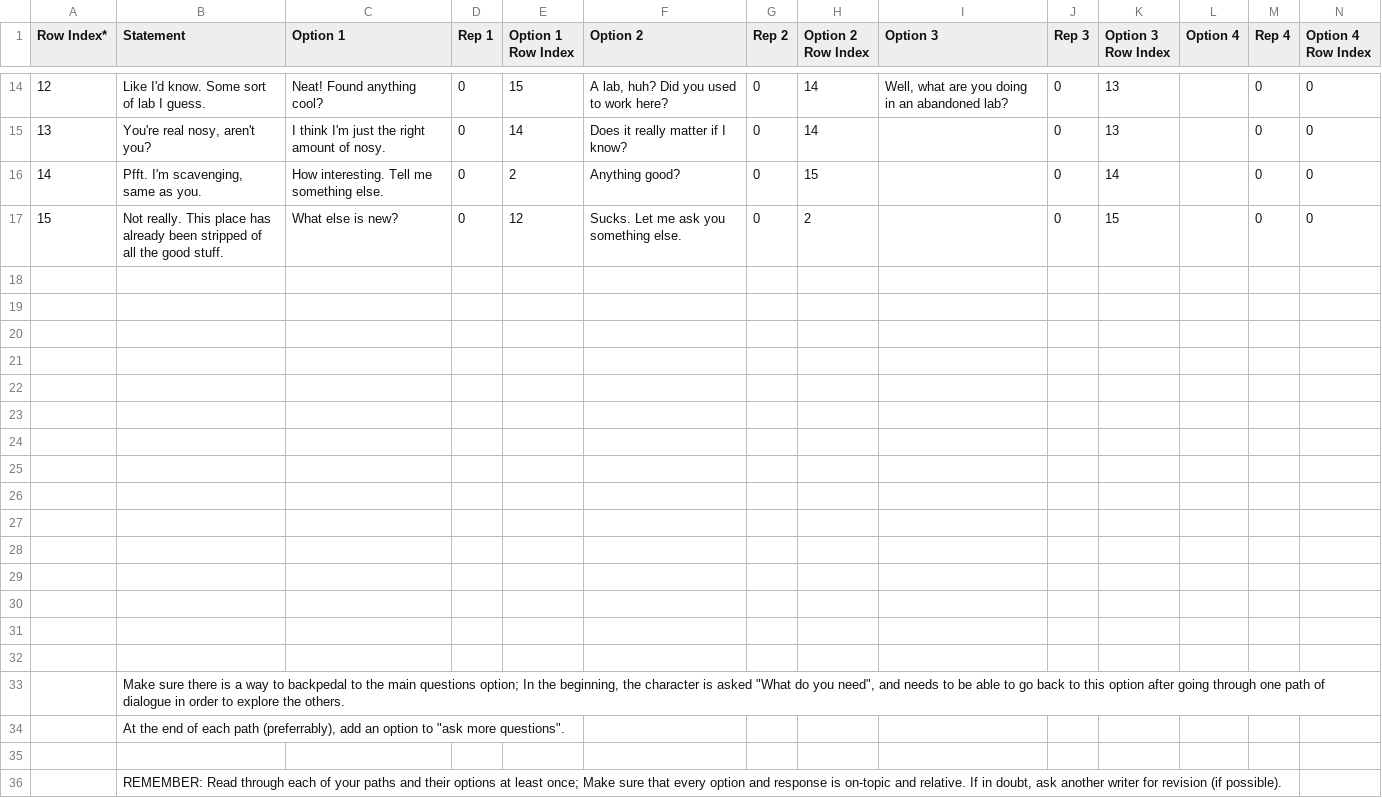
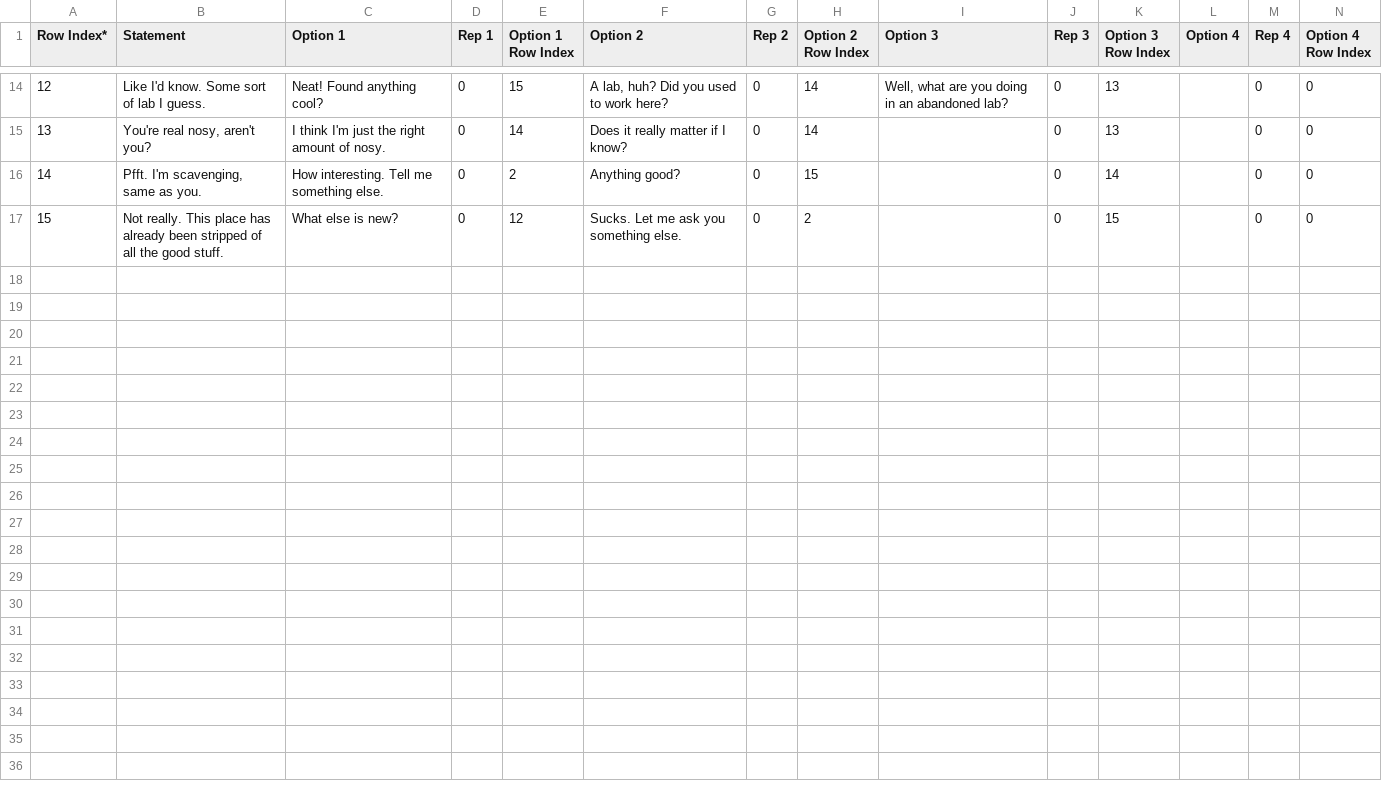
Before and after one commit to TerraLindaHighSchool/ubermensch-class-of-2020-2021, a CSV file: Assets/Resources/CSVs/Sheers Bender.csv, drawn as a sheet; only a part is shown, gaps mark what is left out.

```diff
--- a/Assets/Resources/CSVs/Sheers Bender.csv
+++ b/Assets/Resources/CSVs/Sheers Bender.csv
@@ -17,20 +17 @@ Row Index*,Statement,Option 1,Rep 1,Option 1 Row Index,Option 2,Rep 2,Option 2 R
 15,Not really. This place has already been stripped of all the good stuff.,What else is new?,0,12, Sucks. Let me ask you something else.,0,2, ,0,15, ,0,0
-,,,,,,,,,,,,,
-,,,,,,,,,,,,,
-,,,,,,,,,,,,,
-,,,,,,,,,,,,,
-,,,,,,,,,,,,,
-,,,,,,,,,,,,,
-,,,,,,,,,,,,,
-,,,,,,,,,,,,,
-,,,,,,,,,,,,,
-,,,,,,,,,,,,,
-,,,,,,,,,,,,,
-,,,,,,,,,,,,,
-,,,,,,,,,,,,,
-,,,,,,,,,,,,,
-,,,,,,,,,,,,,
-,"Make sure there is a way to backpedal to the main questions option; In the beginning, the character is asked ""What do you need"", and needs to be able to go back to this option after going through one path of dialogue in order to explore the others.",,,,,,,,,,,,
-," At the end of each path (preferrably), add an option to ""ask more questions"".",,,,,,,,,,,,
-,,,,,,,,,,,,,
-,"REMEMBER: Read through each of your paths and their options at least once; Make sure that every option and response is on-topic and relative. If in doubt, ask another writer for revision (if possible).",,,,,,,,,,,,
```
Also changed, not shown: Assets/Resources/CSVs/Bruno.csv, Assets/Resources/CSVs/Roach.csv, 3 other files.
